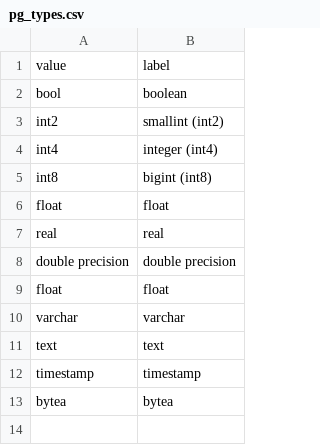
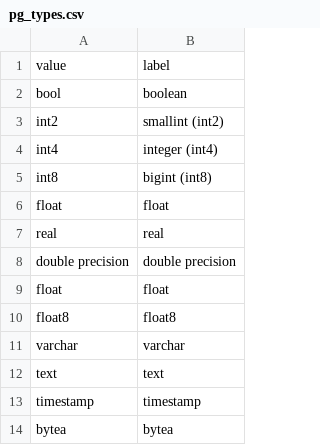
Before and after one commit to yoo16/project-manager, a CSV file: db/records/pg_types.csv, drawn as a sheet.

```diff
--- a/db/records/pg_types.csv
+++ b/db/records/pg_types.csv
@@ -9,2 +9,3 @@ value,label
 "float","float"
+"float8","float8"
 "varchar","varchar"
```
Also changed, not shown: 22 other files.
